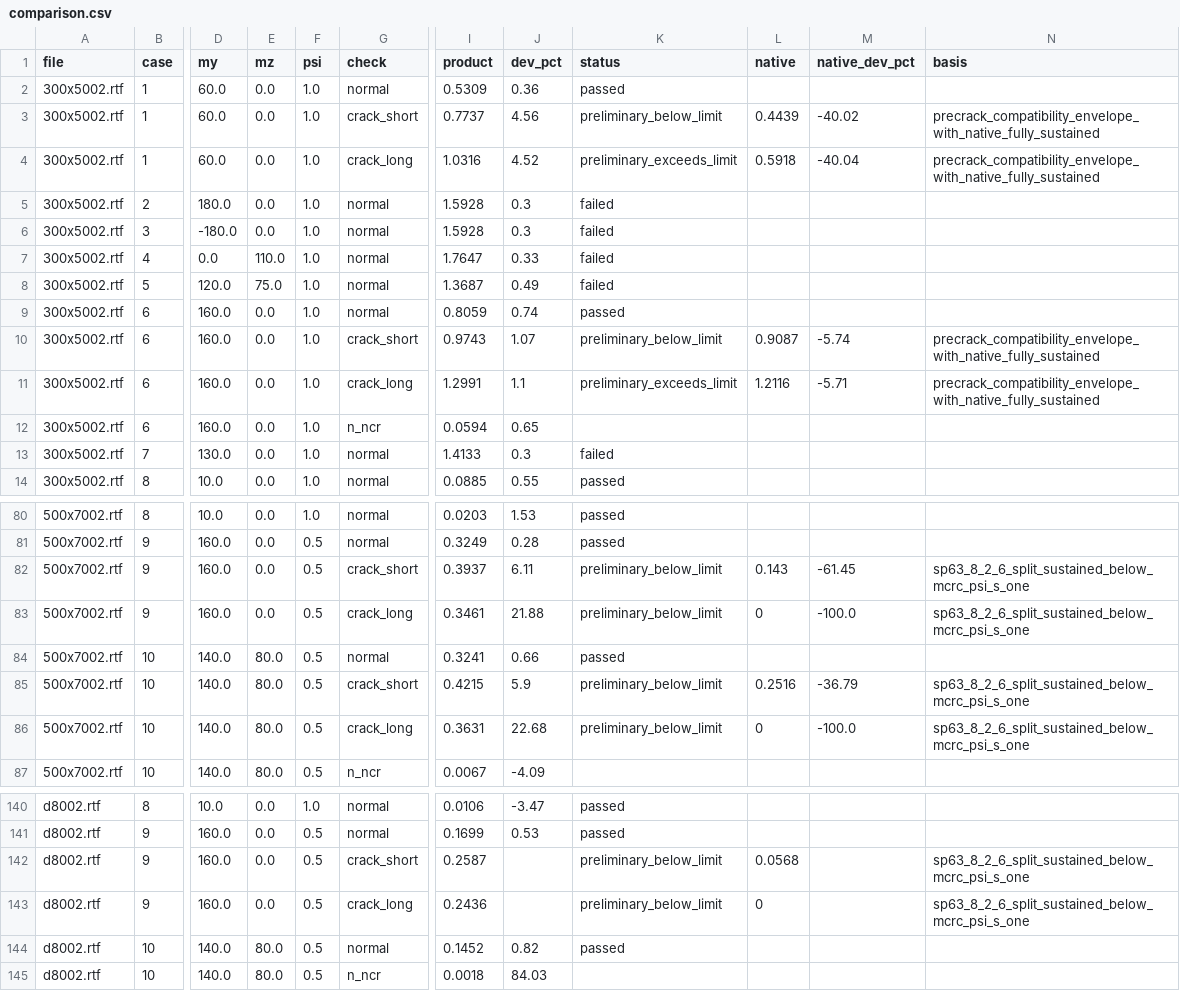
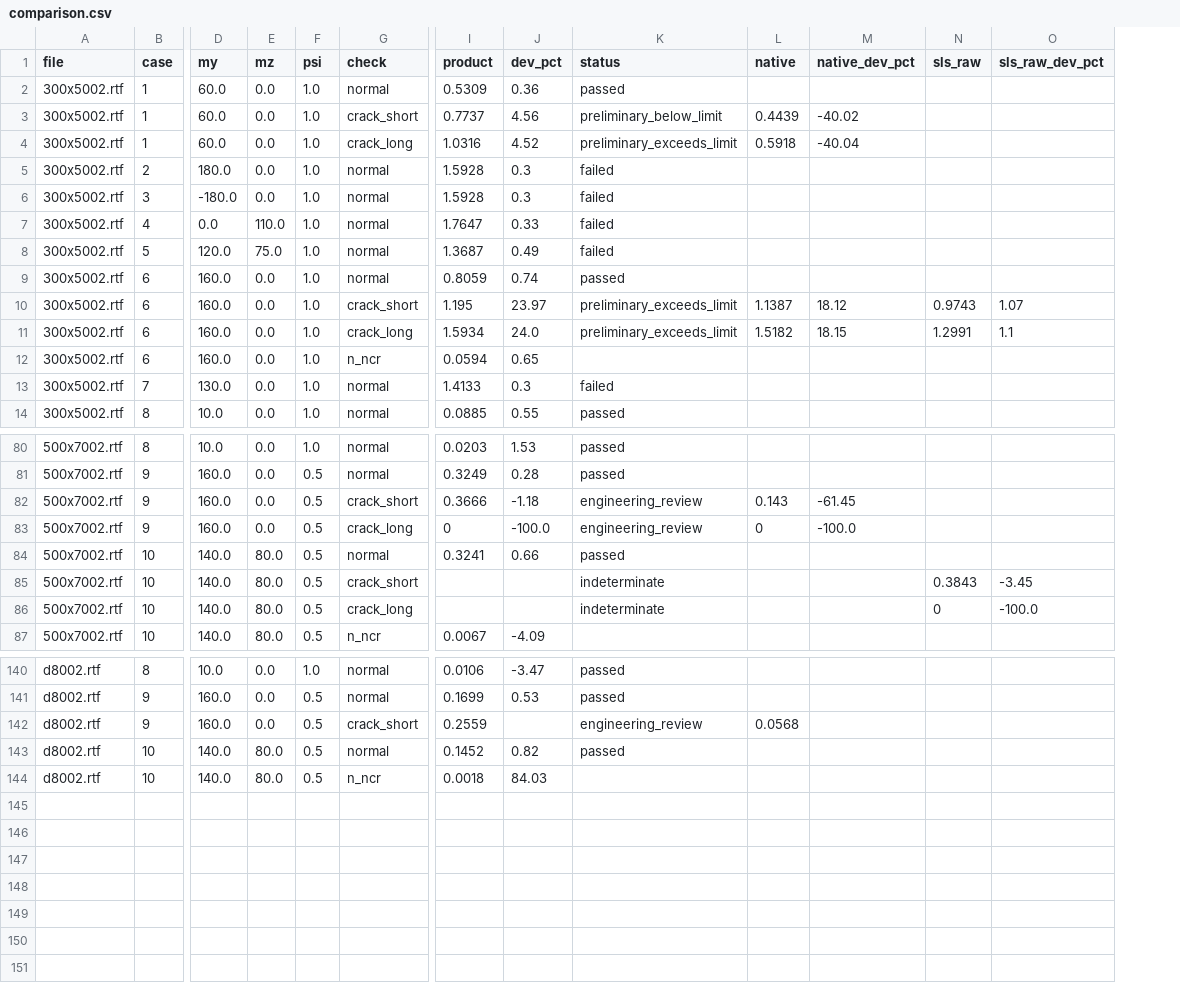
Before and after one commit to Aev199/cscore-pile-poc, a CSV file: docs/research/data/arbat-seven-full-2026-10-19/comparison.csv, drawn as a sheet; only a part is shown, gaps mark what is left out; removed rows and columns are numbered as before the commit, all else as after; rows hold the shown columns only; the diff covers the shown part only; the diff names each change by its address in the sheet, - before the commit and + after, or states it on an @@ line.

```diff
--- a/docs/research/data/arbat-seven-full-2026-10-19/comparison.csv
+++ b/docs/research/data/arbat-seven-full-2026-10-19/comparison.csv
-column N (basis), rows 3-11: precrack_compatibility_envelope_with_native_fully_sustained | precrack_compatibility_envelope_with_native_fully_sustained |  |  |  |  |  | precrack_compatibility_envelope_with_native_fully_sustained | precrack_compatibility_envelope_with_native_fully_sustained; rows 82-86: sp63_8_2_6_split_sustained_below_mcrc_psi_s_one | sp63_8_2_6_split_sustained_below_mcrc_psi_s_one |  | sp63_8_2_6_split_sustained_below_mcrc_psi_s_one | sp63_8_2_6_split_sustained_below_mcrc_psi_s_one; row 142: sp63_8_2_6_split_sustained_below_mcrc_psi_s_one
+column N (sls_raw), rows 10-11: 0.9743 | 1.2991; rows 85-86: 0.3843 | 0
+column O (sls_raw_dev_pct), rows 10-11: 1.07 | 1.1; rows 85-86: -3.45 | -100.0
-I10 (product): 0.9743
+I10 (product): 1.195
-J10 (dev_pct): 1.07
+J10 (dev_pct): 23.97
-K10 (status): preliminary_below_limit
+K10 (status): preliminary_exceeds_limit
-L10 (native): 0.9087
+L10 (native): 1.1387
-M10 (native_dev_pct): -5.74
+M10 (native_dev_pct): 18.12
-I11 (product): 1.2991
+I11 (product): 1.5934
-J11 (dev_pct): 1.1
+J11 (dev_pct): 24.0
-L11 (native): 1.2116
+L11 (native): 1.5182
-M11 (native_dev_pct): -5.71
+M11 (native_dev_pct): 18.15
-I82 (product): 0.3937
+I82 (product): 0.3666
-J82 (dev_pct): 6.11
+J82 (dev_pct): -1.18
-K82:K83 (status): preliminary_below_limit
+K82:K83 (status): engineering_review
-I83 (product): 0.3461
+I83 (product): 0
-J83 (dev_pct): 21.88
+J83 (dev_pct): -100.0
-I85 (product): 0.4215
+I85 (product): (empty)
-J85 (dev_pct): 5.9
+J85 (dev_pct): (empty)
-K85:K86 (status): preliminary_below_limit
+K85:K86 (status): indeterminate
-L85 (native): 0.2516
+L85 (native): (empty)
-M85 (native_dev_pct): -36.79
+M85 (native_dev_pct): (empty)
-I86 (product): 0.3631
+I86 (product): (empty)
-J86 (dev_pct): 22.68
+J86 (dev_pct): (empty)
-L86 (native): 0
+L86 (native): (empty)
-M86 (native_dev_pct): -100.0
+M86 (native_dev_pct): (empty)
-I142 (product): 0.2587
+I142 (product): 0.2559
-K142 (status): preliminary_below_limit
+K142 (status): engineering_review
-row 143: d8002.rtf | 9 | 160.0 | 0.0 | 0.5 | crack_long | 0.2436 |  | preliminary_below_limit | 0 |  | sp63_8_2_6_split_sustained_below_mcrc_psi_s_one
```
Also changed, not shown: 42 edited cells elsewhere in this file, 21 other files.
